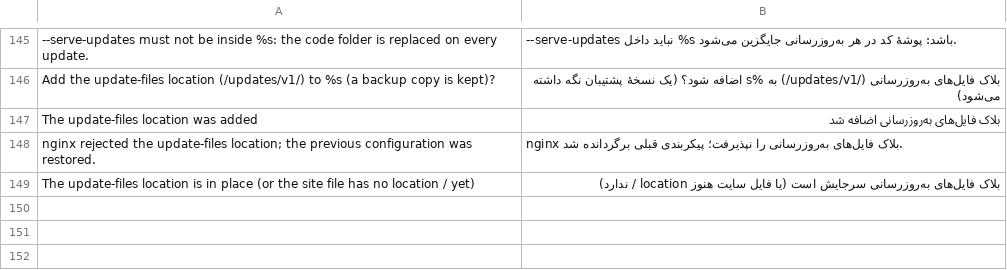
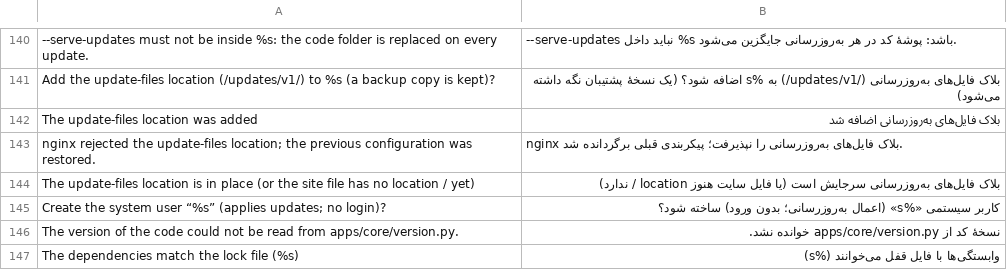
Before and after one commit to ravixcms/ravixcms, a TSV file: deploy/install.fa.tsv, drawn as a sheet; only a part is shown, gaps mark what is left out; the diff covers the shown part only; the diff names each change by its address in the sheet, - before the commit and + after, or states it on an @@ line.

Commit message:
به‌روزرسانی امن، مرحلهٔ ۲: اجراکنندهٔ جدا (UpdateJob)، محیط پایتون نسخه‌دار، راه‌اندازی مجدد با بررسی /healthz و بازیابی پس از مرگ پروسه

```diff
--- a/deploy/install.fa.tsv
+++ b/deploy/install.fa.tsv
+row 145: Create the system user “%s” (applies updates; no login)? | کاربر سیستمی «%s» (اعمال به‌روزرسانی؛ بدون ورود) ساخته شود؟
+row 146: The version of the code could not be read from apps/core/version.py. | نسخهٔ کد از apps/core/version.py خوانده نشد.
+row 147: The dependencies match the lock file (%s) | وابستگی‌ها با فایل قفل می‌خوانند (%s)
```
Also changed, not shown: 3 added rows and 5 removed rows elsewhere in this file, 51 other files.
